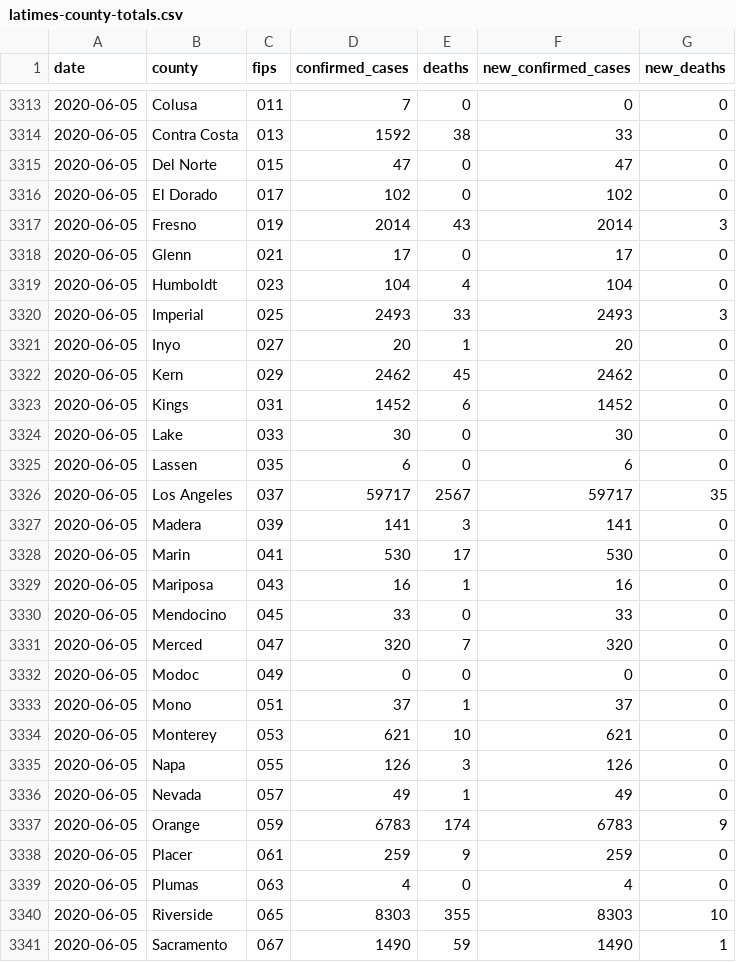
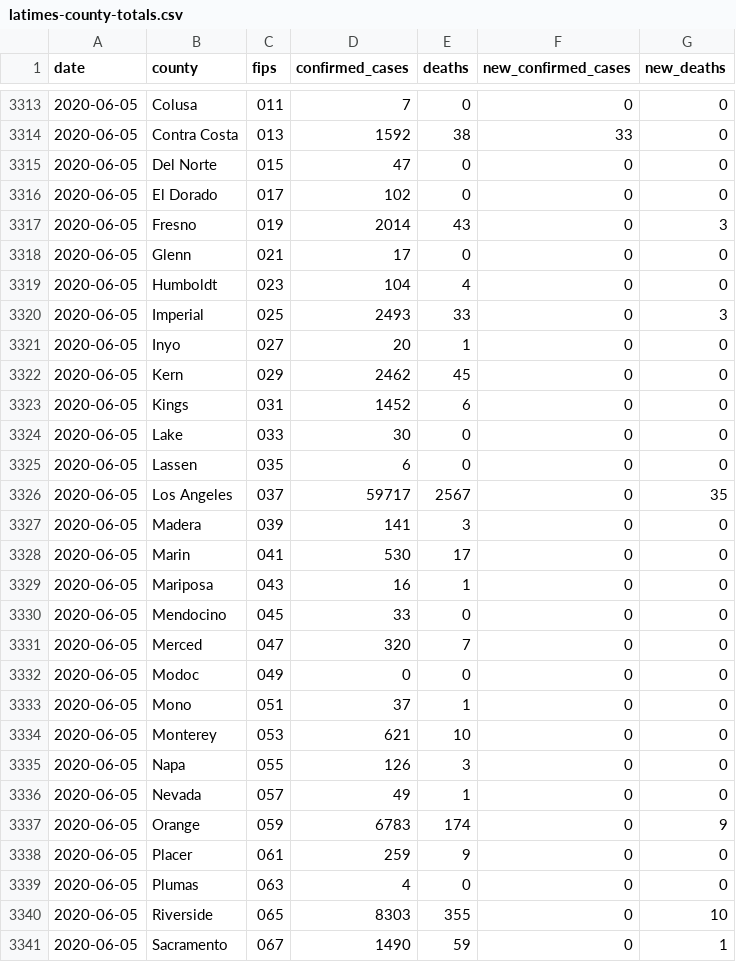
Before and after one commit to datadesk/california-coronavirus-data, a CSV file: latimes-county-totals.csv, drawn as a sheet; only a part is shown, gaps mark what is left out; the diff covers the shown part only.

```diff
--- a/latimes-county-totals.csv
+++ b/latimes-county-totals.csv
@@ -3314,28 +3314,28 @@ date,county,fips,confirmed_cases,deaths,new_confirmed_cases,new_deaths
 2020-06-05,Contra Costa,013,1592,38,33,0
-2020-06-05,Del Norte,015,47,0,47,0
-2020-06-05,El Dorado,017,102,0,102,0
-2020-06-05,Fresno,019,2014,43,2014,3
-2020-06-05,Glenn,021,17,0,17,0
-2020-06-05,Humboldt,023,104,4,104,0
-2020-06-05,Imperial,025,2493,33,2493,3
-2020-06-05,Inyo,027,20,1,20,0
-2020-06-05,Kern,029,2462,45,2462,0
-2020-06-05,Kings,031,1452,6,1452,0
-2020-06-05,Lake,033,30,0,30,0
-2020-06-05,Lassen,035,6,0,6,0
-2020-06-05,Los Angeles,037,59717,2567,59717,35
-2020-06-05,Madera,039,141,3,141,0
-2020-06-05,Marin,041,530,17,530,0
-2020-06-05,Mariposa,043,16,1,16,0
-2020-06-05,Mendocino,045,33,0,33,0
-2020-06-05,Merced,047,320,7,320,0
+2020-06-05,Del Norte,015,47,0,0,0
+2020-06-05,El Dorado,017,102,0,0,0
+2020-06-05,Fresno,019,2014,43,0,3
+2020-06-05,Glenn,021,17,0,0,0
+2020-06-05,Humboldt,023,104,4,0,0
+2020-06-05,Imperial,025,2493,33,0,3
+2020-06-05,Inyo,027,20,1,0,0
+2020-06-05,Kern,029,2462,45,0,0
+2020-06-05,Kings,031,1452,6,0,0
+2020-06-05,Lake,033,30,0,0,0
+2020-06-05,Lassen,035,6,0,0,0
+2020-06-05,Los Angeles,037,59717,2567,0,35
+2020-06-05,Madera,039,141,3,0,0
+2020-06-05,Marin,041,530,17,0,0
+2020-06-05,Mariposa,043,16,1,0,0
+2020-06-05,Mendocino,045,33,0,0,0
+2020-06-05,Merced,047,320,7,0,0
 2020-06-05,Modoc,049,0,0,0,0
-2020-06-05,Mono,051,37,1,37,0
-2020-06-05,Monterey,053,621,10,621,0
-2020-06-05,Napa,055,126,3,126,0
-2020-06-05,Nevada,057,49,1,49,0
-2020-06-05,Orange,059,6783,174,6783,9
-2020-06-05,Placer,061,259,9,259,0
-2020-06-05,Plumas,063,4,0,4,0
-2020-06-05,Riverside,065,8303,355,8303,10
-2020-06-05,Sacramento,067,1490,59,1490,1
+2020-06-05,Mono,051,37,1,0,0
+2020-06-05,Monterey,053,621,10,0,0
+2020-06-05,Napa,055,126,3,0,0
+2020-06-05,Nevada,057,49,1,0,0
+2020-06-05,Orange,059,6783,174,0,9
+2020-06-05,Placer,061,259,9,0,0
+2020-06-05,Plumas,063,4,0,0,0
+2020-06-05,Riverside,065,8303,355,0,10
+2020-06-05,Sacramento,067,1490,59,0,1
```
Also changed, not shown: 142 edited cells elsewhere in this file, cdph-adult-and-senior-care-totals.csv, cdph-hospital-patient-county-totals.csv, 4 other files.
